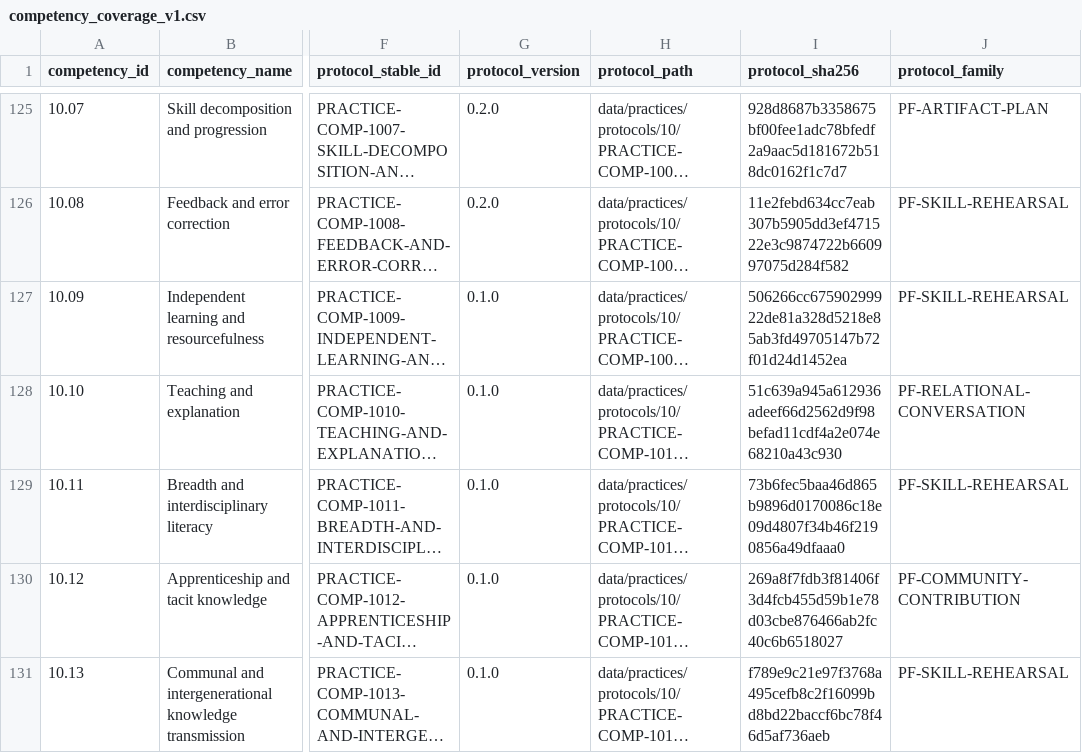
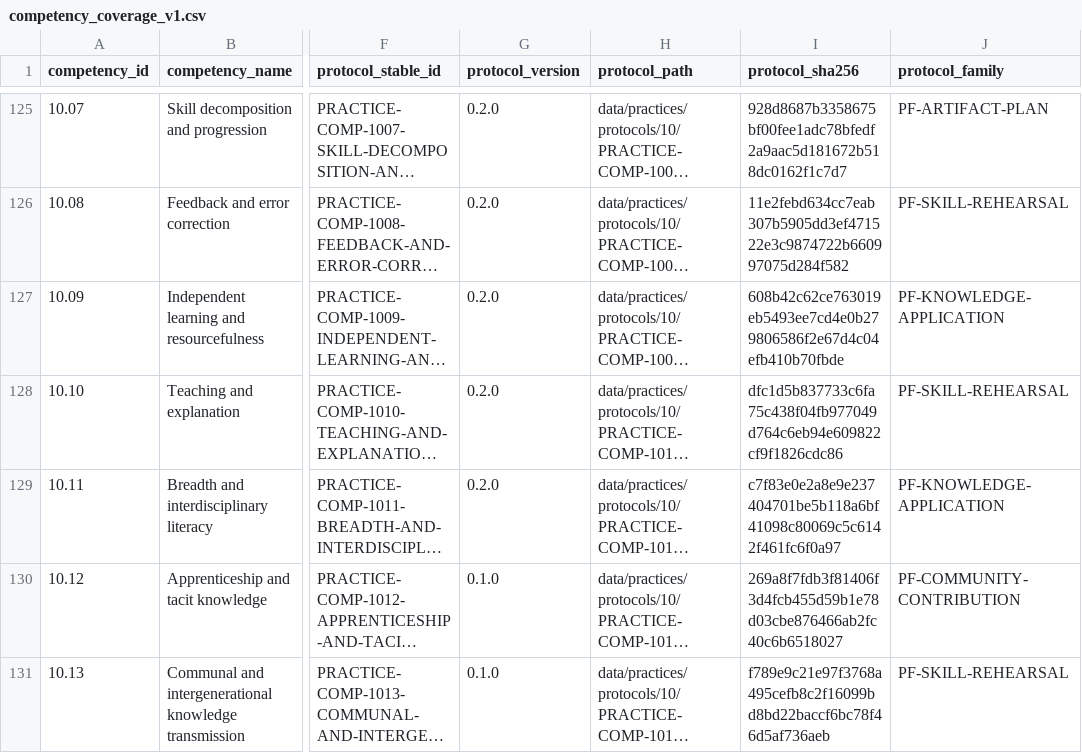
Before and after one commit to tranquilWorks/gitg-self-host, a CSV file: reports/practice-content/competency_coverage_v1.csv, drawn as a sheet; only a part is shown, gaps mark what is left out; long unchanged cells end in …; the diff names each change by its address in the sheet, - before the commit and + after, or states it on an @@ line.

```diff
--- a/reports/practice-content/competency_coverage_v1.csv
+++ b/reports/practice-content/competency_coverage_v1.csv
-G127:G129 (protocol_version): 0.1.0
+G127:G129 (protocol_version): 0.2.0
-I127 (protocol_sha256): 506266cc67590299922de81a328d5218e85ab3fd49705147b72f01d24d1452ea
+I127 (protocol_sha256): 608b42c62ce763019eb5493ee7cd4e0b279806586f2e67d4c04efb410b70fbde
-J127 (protocol_family): PF-SKILL-REHEARSAL
+J127 (protocol_family): PF-KNOWLEDGE-APPLICATION
-I128 (protocol_sha256): 51c639a945a612936adeef66d2562d9f98befad11cdf4a2e074e68210a43c930
+I128 (protocol_sha256): dfc1d5b837733c6fa75c438f04fb977049d764c6eb94e609822cf9f1826cdc86
-J128 (protocol_family): PF-RELATIONAL-CONVERSATION
+J128 (protocol_family): PF-SKILL-REHEARSAL
-I129 (protocol_sha256): 73b6fec5baa46d865b9896d0170086c18e09d4807f34b46f2190856a49dfaaa0
+I129 (protocol_sha256): c7f83e0e2a8e9e237404701be5b118a6bf41098c80069c5c6142f461fc6f0a97
-J129 (protocol_family): PF-SKILL-REHEARSAL
+J129 (protocol_family): PF-KNOWLEDGE-APPLICATION
```
Also changed, not shown: MANIFEST.tsv, reports/practice-content/risk_register_v1.csv, 47 other files.
